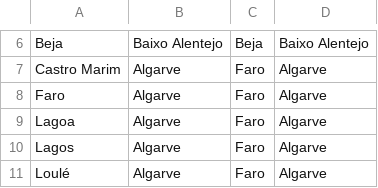
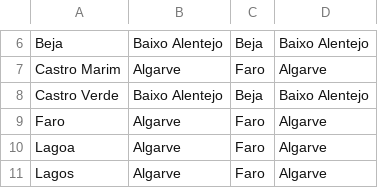
Before and after one commit to migueldgoncalves/Viajar, a CSV file: src/viajar/base_dados/concelho.csv, drawn as a sheet; only a part is shown, gaps mark what is left out; the shorter side is filled out with more unchanged rows; the diff names each change by its address in the sheet, - before the commit and + after, or states it on an @@ line.

```diff
--- a/src/viajar/base_dados/concelho.csv
+++ b/src/viajar/base_dados/concelho.csv
+row 8: Castro Verde | Baixo Alentejo | Beja | Baixo Alentejo
```
Also changed, not shown: src/viajar/base_dados/destino.csv, src/viajar/base_dados/ligacao.csv, 2 other files.
